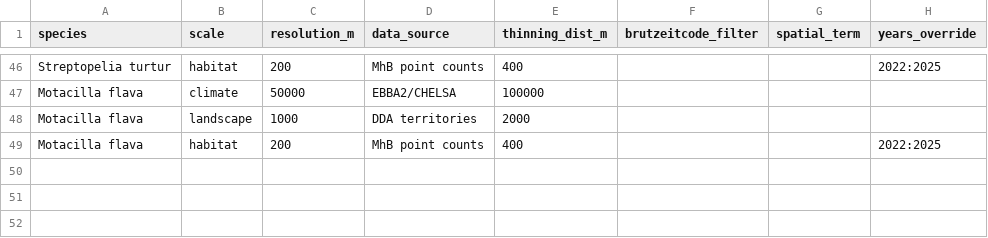
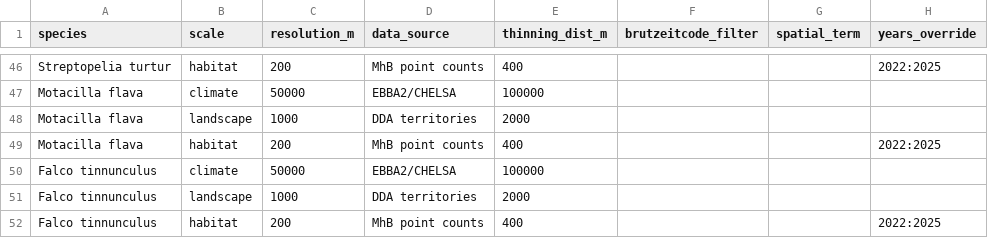
Before and after one commit to tati-micheletti/birdMonitor, a CSV file: data/speciesConfig_general.csv, drawn as a sheet; only a part is shown, gaps mark what is left out; the diff names each change by its address in the sheet, - before the commit and + after, or states it on an @@ line.

```diff
--- a/data/speciesConfig_general.csv
+++ b/data/speciesConfig_general.csv
+row 50: Falco tinnunculus | climate | 50000 | EBBA2/CHELSA | 100000
+row 51: Falco tinnunculus | landscape | 1000 | DDA territories | 2000
+row 52: Falco tinnunculus | habitat | 200 | MhB point counts | 400 |  |  | 2022:2025
```
Also changed, not shown: data/speciesCanonical.csv, data/speciesConfig_predictors.csv, 1 other file.
